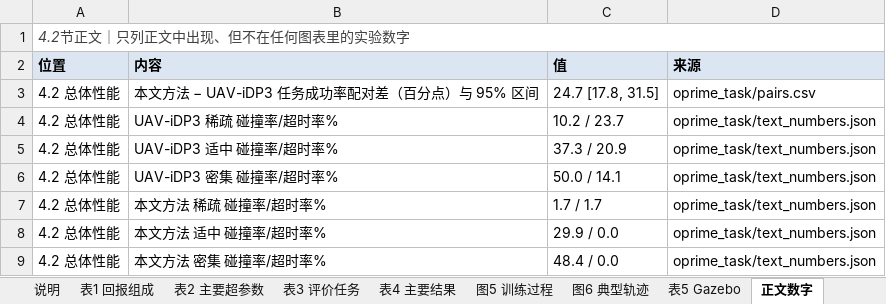
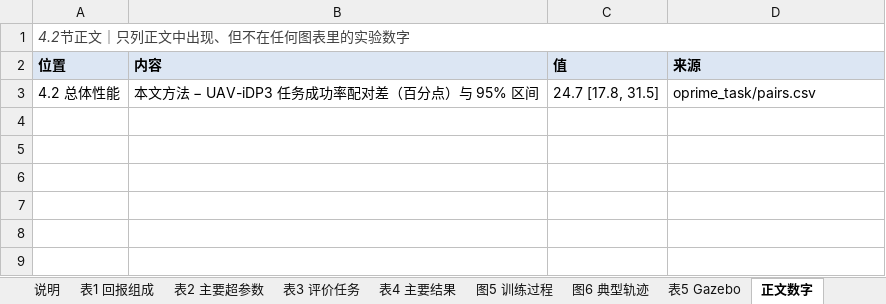
Before and after one commit to cjjandtsr/cjjdelunwen, an Excel workbook: 研究报告/2026-11-08_论文数据表.xlsx, sheet 正文数字, drawn as a sheet; values as stored, in another font and other column widths than the file's, no borders; the diff names each change by its address in the sheet, - before the commit and + after, or states it on an @@ line.

```diff
--- a/研究报告/2026-11-08_论文数据表.xlsx (sheet 正文数字)
+++ b/研究报告/2026-11-08_论文数据表.xlsx (sheet 正文数字)
-row 4: 4.2 总体性能 | UAV-iDP3 稀疏 碰撞率/超时率% | 10.2 / 23.7 | oprime_task/text_numbers.json
-row 5: 4.2 总体性能 | UAV-iDP3 适中 碰撞率/超时率% | 37.3 / 20.9 | oprime_task/text_numbers.json
-row 6: 4.2 总体性能 | UAV-iDP3 密集 碰撞率/超时率% | 50.0 / 14.1 | oprime_task/text_numbers.json
-row 7: 4.2 总体性能 | 本文方法 稀疏 碰撞率/超时率% | 1.7 / 1.7 | oprime_task/text_numbers.json
-row 8: 4.2 总体性能 | 本文方法 适中 碰撞率/超时率% | 29.9 / 0.0 | oprime_task/text_numbers.json
-row 9: 4.2 总体性能 | 本文方法 密集 碰撞率/超时率% | 48.4 / 0.0 | oprime_task/text_numbers.json
```
Also changed, not shown: 2 other files.
